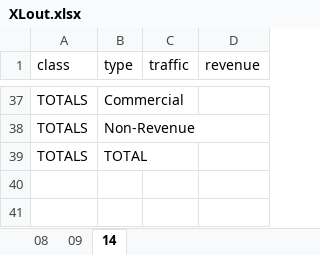
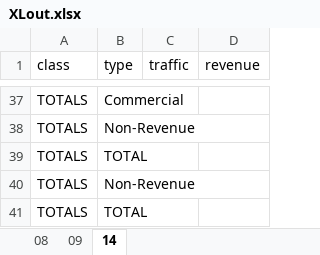
Before and after one commit to cheolminhwang/NYSthruway, an Excel workbook: localfile/XLout.xlsx, sheet 14, drawn as a sheet; only a part is shown, gaps mark what is left out; values as stored, in another font and other column widths than the file's, no borders; the diff names each change by its address in the sheet, - before the commit and + after, or states it on an @@ line.

```diff
--- a/localfile/XLout.xlsx (sheet 14)
+++ b/localfile/XLout.xlsx (sheet 14)
+row 40: TOTALS | Non-Revenue
+row 41: TOTALS | TOTAL
```
Also changed, not shown: sheet 08, localfile/N1_08_Traffic Count and Revenue.xlsx, localfile/N1_14_Traffic Count and Revenue.xlsx, 38 other files.
